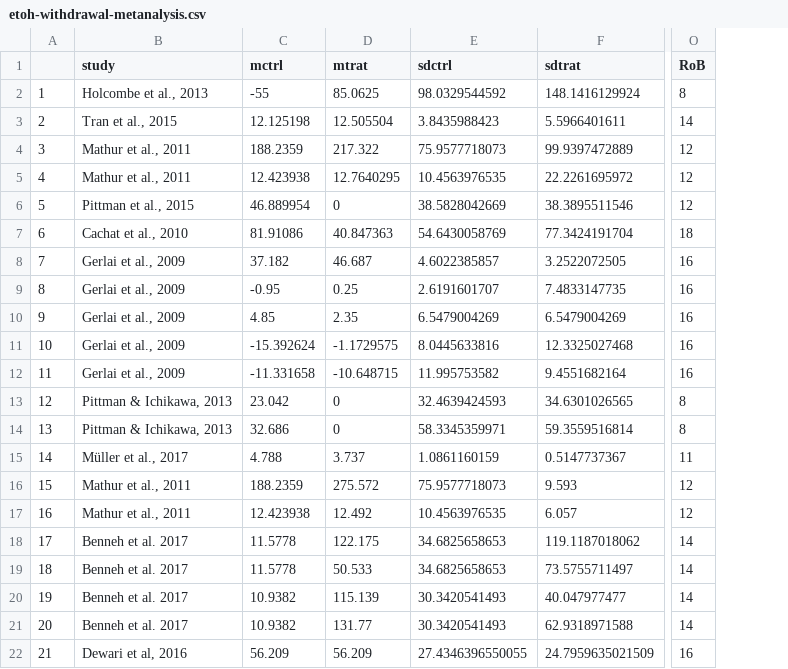
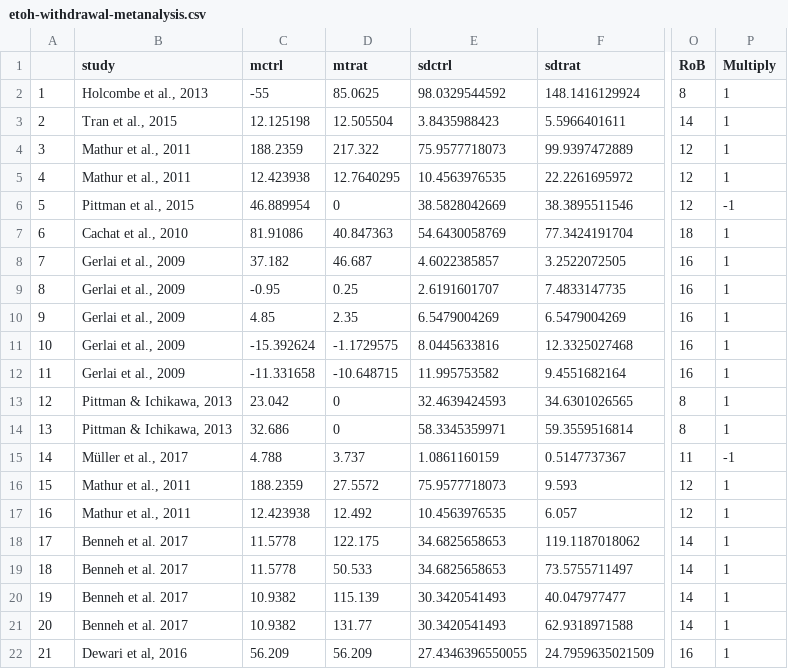
Before and after one commit to lanec-unifesspa/etoh-withdrawal, a CSV file: metanalysis/etoh-withdrawal-metanalysis.csv, drawn as a sheet; only a part is shown, gaps mark what is left out; the diff names each change by its address in the sheet, - before the commit and + after, or states it on an @@ line.

Commit message:
Add files via upload

```diff
--- a/metanalysis/etoh-withdrawal-metanalysis.csv
+++ b/metanalysis/etoh-withdrawal-metanalysis.csv
+column P (Multiply), rows 2-22: 1 | 1 | 1 | 1 | -1 | 1 | 1 | 1 | 1 | 1 | 1 | 1 | 1 | -1 | 1 | 1 | 1 | 1 | 1 | 1 | 1
-D16 (mtrat): 275.572
+D16 (mtrat): 27.5572
```
